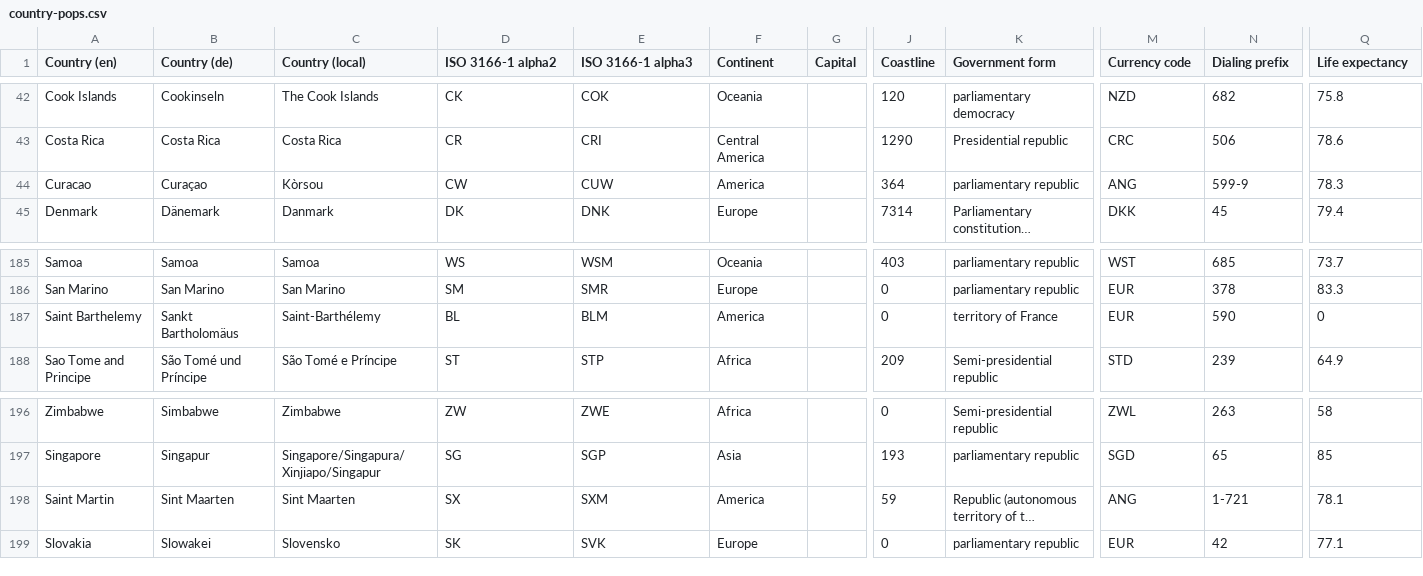
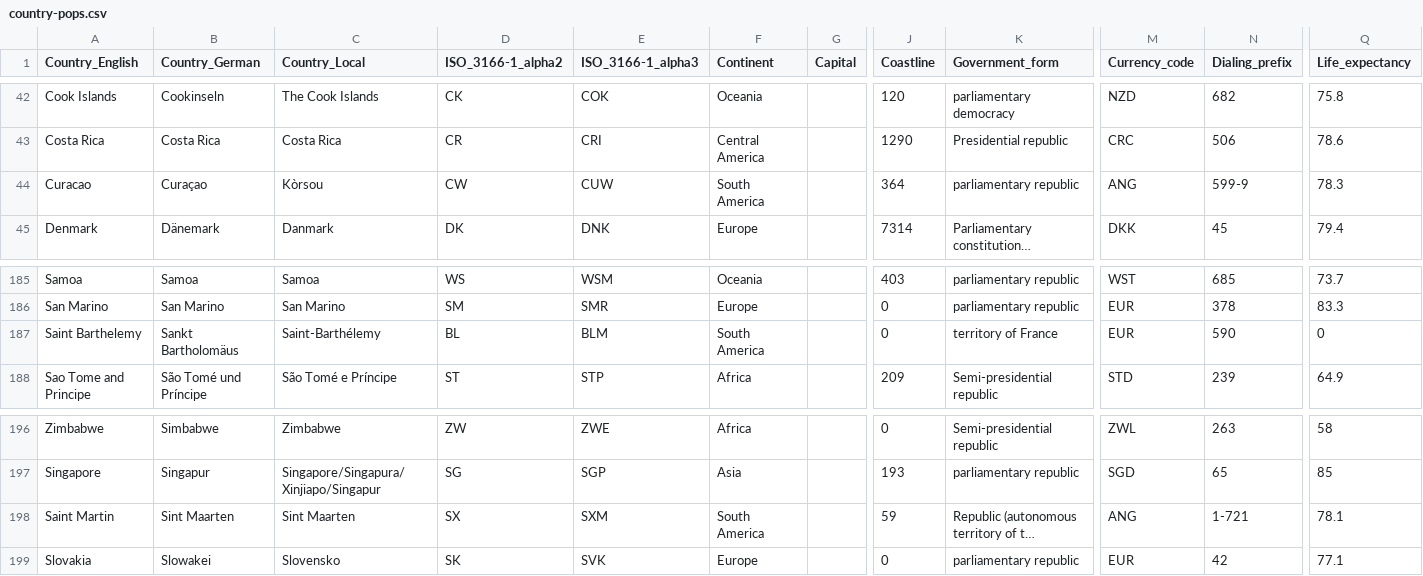
Before and after one commit to kenwalger/bokeh-course, a CSV file: country-pops.csv, drawn as a sheet; only a part is shown, gaps mark what is left out; long unchanged cells end in …; the diff names each change by its address in the sheet, - before the commit and + after, or states it on an @@ line.

```diff
--- a/country-pops.csv
+++ b/country-pops.csv
-A1: Country (en)
+A1: Country_English
-B1: Country (de)
+B1: Country_German
-C1: Country (local)
+C1: Country_Local
-D1: ISO 3166-1 alpha2
+D1: ISO_3166-1_alpha2
-E1: ISO 3166-1 alpha3
+E1: ISO_3166-1_alpha3
-K1: Government form
+K1: Government_form
-M1: Currency code
+M1: Currency_code
-N1: Dialing prefix
+N1: Dialing_prefix
-Q1: Life expectancy
+Q1: Life_expectancy
-F44 (Continent): America
+F44 (Continent): South America
-F187 (Continent): America
+F187 (Continent): South America
-F198 (Continent): America
+F198 (Continent): South America
```
Also changed, not shown: 8 other files.
